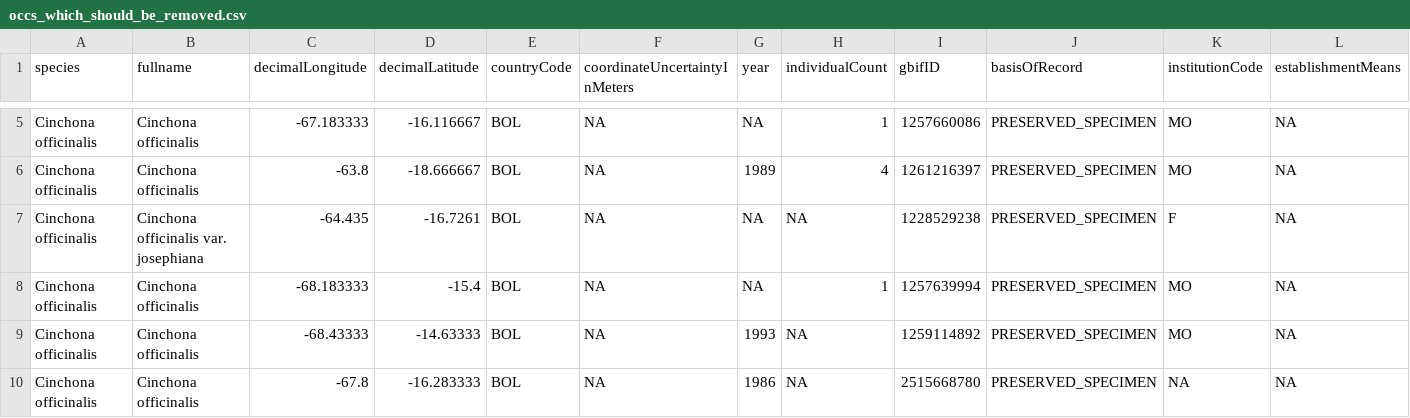
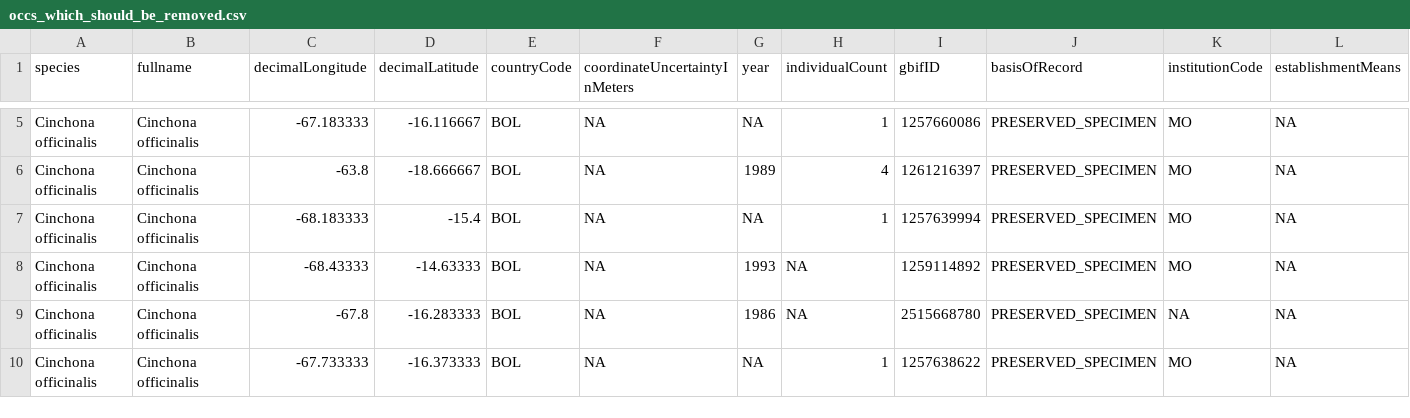
Before and after one commit to alrichardbollans/mining_trait_data, a CSV file: clean_plant_occurrences/unittests/test_inputs/occs_which_should_be_removed.csv, drawn as a sheet; only a part is shown, gaps mark what is left out; the shorter side is filled out with more unchanged rows; rows hold the shown columns only; the diff names each change by its address in the sheet, - before the commit and + after, or states it on an @@ line.

```diff
--- a/clean_plant_occurrences/unittests/test_inputs/occs_which_should_be_removed.csv
+++ b/clean_plant_occurrences/unittests/test_inputs/occs_which_should_be_removed.csv
-row 7: Cinchona officinalis | Cinchona officinalis var. josephiana | -64.435 | -16.7261 | BOL | NA | NA | NA | 1228529238 | PRESERVED_SPECIMEN | F | NA
```
Also changed, not shown: 9 other files.
